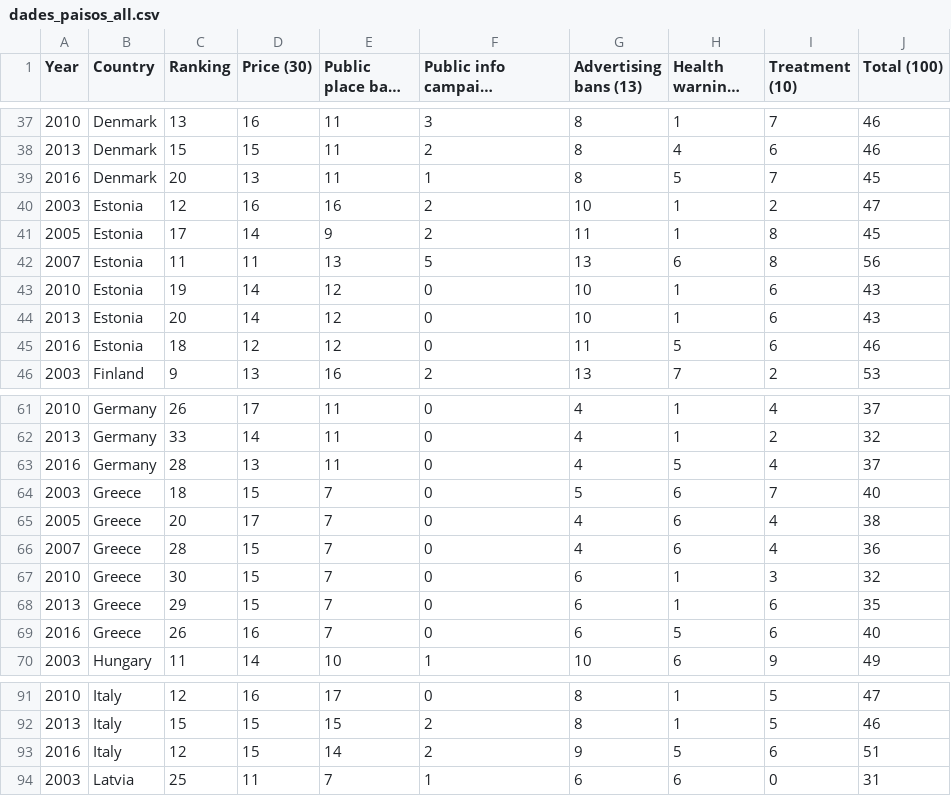
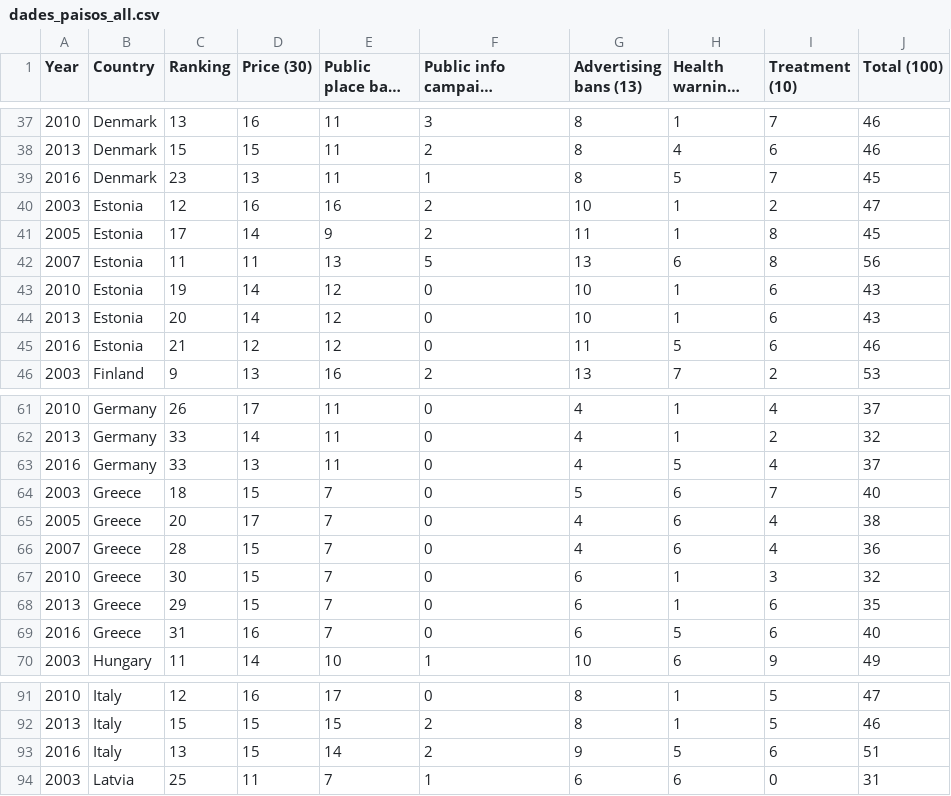
Before and after one commit to Jaldazabal3/TCS_Graphics, a CSV file: dades_paisos_all.csv, drawn as a sheet; only a part is shown, gaps mark what is left out; long unchanged cells end in …; the diff covers the shown part only; the diff names each change by its address in the sheet, - before the commit and + after, or states it on an @@ line.

Commit message:
Generic graph ranking done

```diff
--- a/dades_paisos_all.csv
+++ b/dades_paisos_all.csv
-C39 (Ranking): 20
+C39 (Ranking): 23
-C45 (Ranking): 18
+C45 (Ranking): 21
-C63 (Ranking): 28
+C63 (Ranking): 33
-C69 (Ranking): 26
+C69 (Ranking): 31
-C93 (Ranking): 12
+C93 (Ranking): 13
```
Also changed, not shown: 19 edited cells elsewhere in this file, 4 other files.
